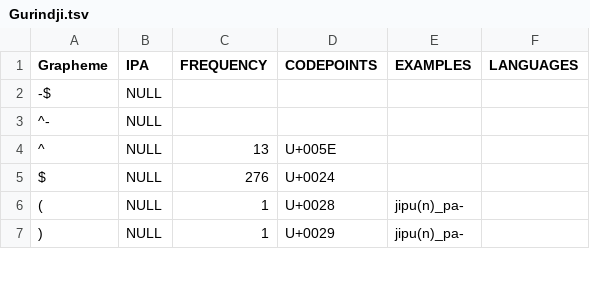
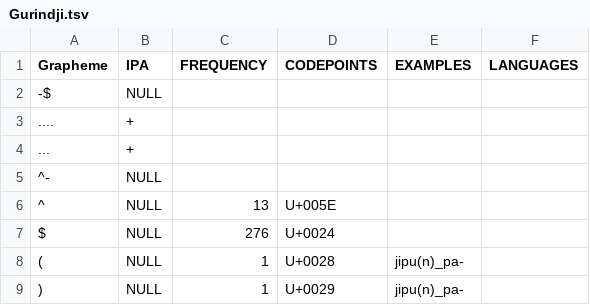
Before and after one commit to lexibank/wold, a TSV file: etc/orthography/Gurindji.tsv, drawn as a sheet; only a part is shown.

```diff
--- a/etc/orthography/Gurindji.tsv
+++ b/etc/orthography/Gurindji.tsv
@@ -2,2 +2,4 @@ Grapheme	IPA	FREQUENCY	CODEPOINTS	EXAMPLES	LANGUAGES
 -$	NULL
+....	+
+...	+
 ^-	NULL
```
Also changed, not shown: etc/orthography/Dutch.tsv, etc/orthography/English.tsv, 7 other files.
